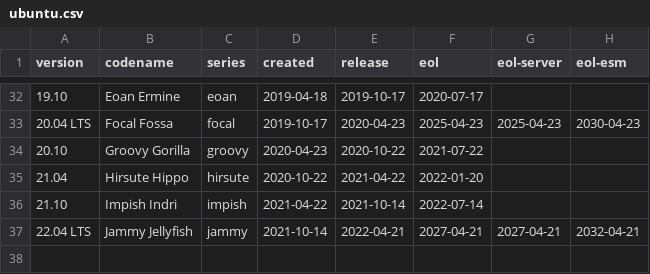
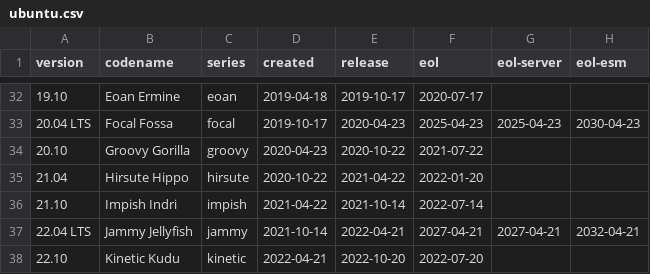
Before and after one commit to alvistack/debian-distro-info-data, a CSV file: ubuntu.csv, drawn as a sheet; only a part is shown, gaps mark what is left out; the diff names each change by its address in the sheet, - before the commit and + after, or states it on an @@ line.

Commit message:
Add Ubuntu 22.10, Kinetic Kudu.

```diff
--- a/ubuntu.csv
+++ b/ubuntu.csv
+row 38: 22.10 | Kinetic Kudu | kinetic | 2022-04-21 | 2022-10-20 | 2022-07-20
```
Also changed, not shown: 1 other file.
